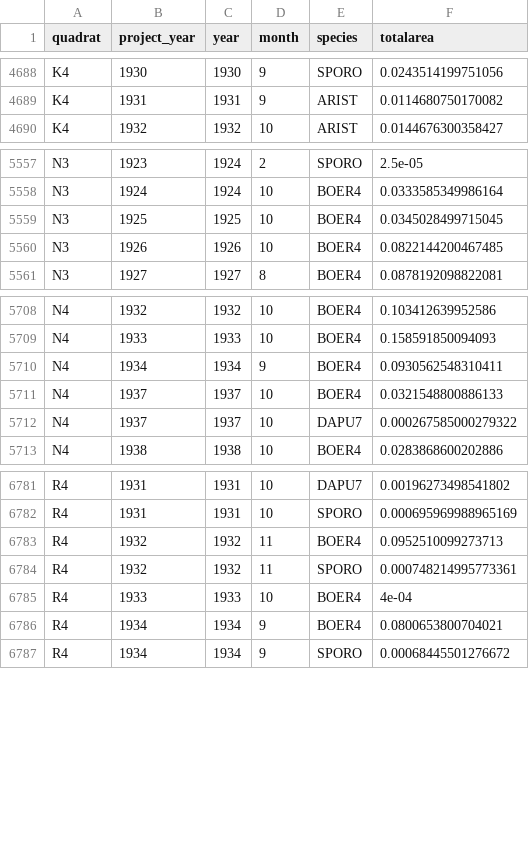
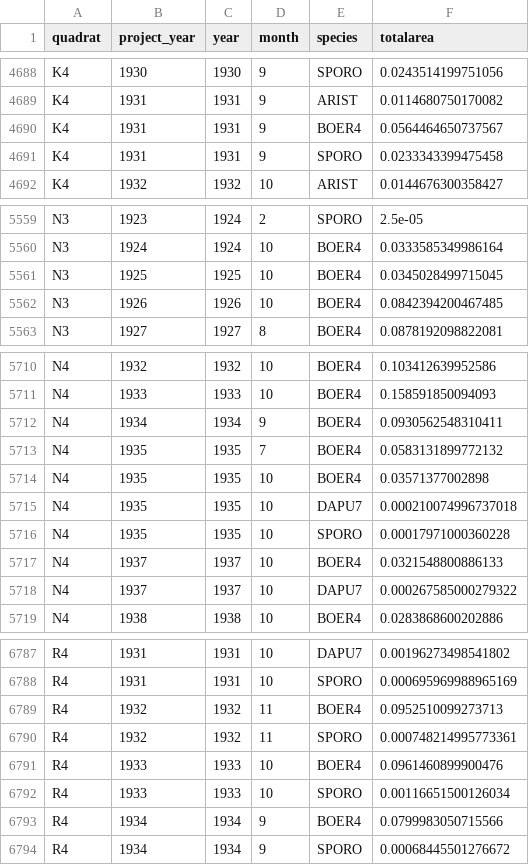
Before and after one commit to emchristensen/JRN_quadrat_timeseries, a CSV file: data/grass_species_totals.csv, drawn as a sheet; only a part is shown, gaps mark what is left out.

```diff
--- a/data/grass_species_totals.csv
+++ b/data/grass_species_totals.csv
@@ -4689,2 +4689,4 @@
 "K4",1931,1931,9,"ARIST",0.0114680750170082
+"K4",1931,1931,9,"BOER4",0.0564464650737567
+"K4",1931,1931,9,"SPORO",0.0233343399475458
 "K4",1932,1932,10,"ARIST",0.0144676300358427
@@ -5559,3 +5561,3 @@
 "N3",1925,1925,10,"BOER4",0.0345028499715045
-"N3",1926,1926,10,"BOER4",0.0822144200467485
+"N3",1926,1926,10,"BOER4",0.0842394200467485
 "N3",1927,1927,8,"BOER4",0.0878192098822081
@@ -5710,2 +5712,6 @@
 "N4",1934,1934,9,"BOER4",0.0930562548310411
+"N4",1935,1935,7,"BOER4",0.0583131899772132
+"N4",1935,1935,10,"BOER4",0.03571377002898
+"N4",1935,1935,10,"DAPU7",0.000210074996737018
+"N4",1935,1935,10,"SPORO",0.00017971000360228
 "N4",1937,1937,10,"BOER4",0.0321548800886133
@@ -6784,4 +6790,5 @@
 "R4",1932,1932,11,"SPORO",0.000748214995773361
-"R4",1933,1933,10,"BOER4",4e-04
-"R4",1934,1934,9,"BOER4",0.0800653800704021
+"R4",1933,1933,10,"BOER4",0.0961460899900476
+"R4",1933,1933,10,"SPORO",0.00116651500126034
+"R4",1934,1934,9,"BOER4",0.0799983050715566
 "R4",1934,1934,9,"SPORO",0.00068445501276672
```
Also changed, not shown: data/all_species_counts_cover.csv, data/quadrat_veg.csv, 2 other files.
